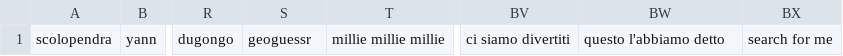
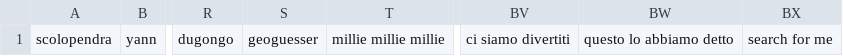
Before and after one commit to nic-obert/99-wordlist, a CSV file: wordlist.csv, drawn as a sheet; only a part is shown, gaps mark what is left out; the diff names each change by its address in the sheet, - before the commit and + after, or states it on an @@ line.

Commit message:
corrected typos

```diff
--- a/wordlist.csv
+++ b/wordlist.csv
-S1: geoguessr
+S1: geoguesser
-BW1: questo l'abbiamo detto
+BW1: questo lo abbiamo detto
```
